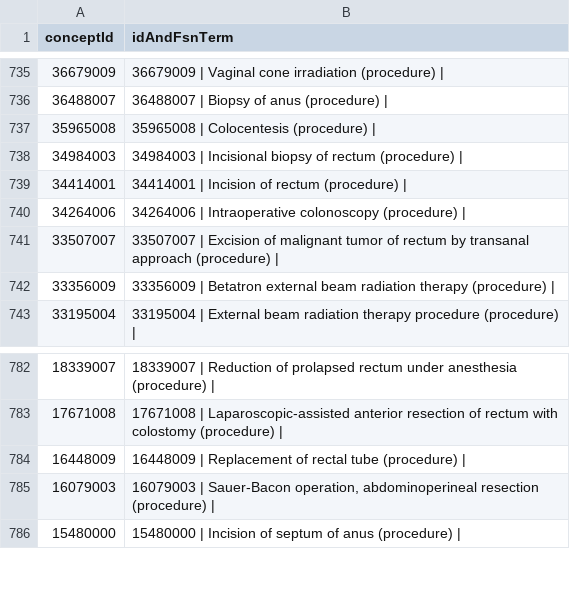
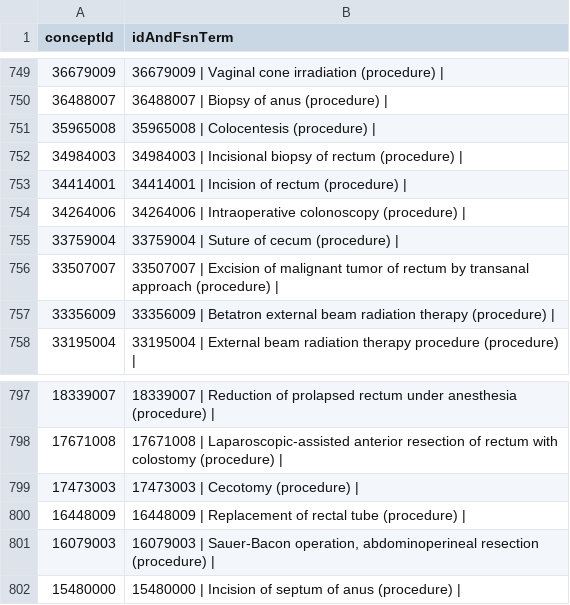
Before and after one commit to owen-dwyer/SNOquery, a CSV file: src/codelists/output/query_colorectal_2_snomed.csv, drawn as a sheet; only a part is shown, gaps mark what is left out; the diff covers the shown part only; the diff names each change by its address in the sheet, - before the commit and + after, or states it on an @@ line.

```diff
--- a/src/codelists/output/query_colorectal_2_snomed.csv
+++ b/src/codelists/output/query_colorectal_2_snomed.csv
+row 755: 33759004 | 33759004 | Suture of cecum (procedure)
+row 799: 17473003 | 17473003 | Cecotomy (procedure)
```
Also changed, not shown: 14 added rows elsewhere in this file, src/codelists/output/query_colorectal_2_opcs.csv, 50 other files.
